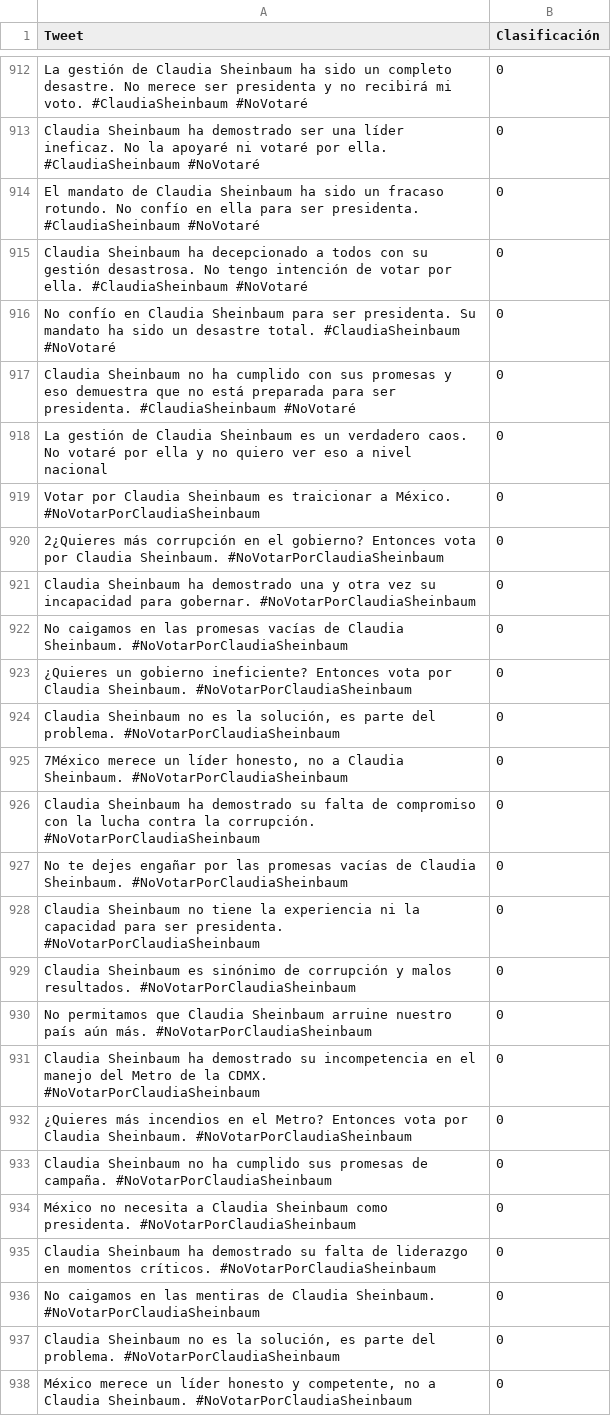
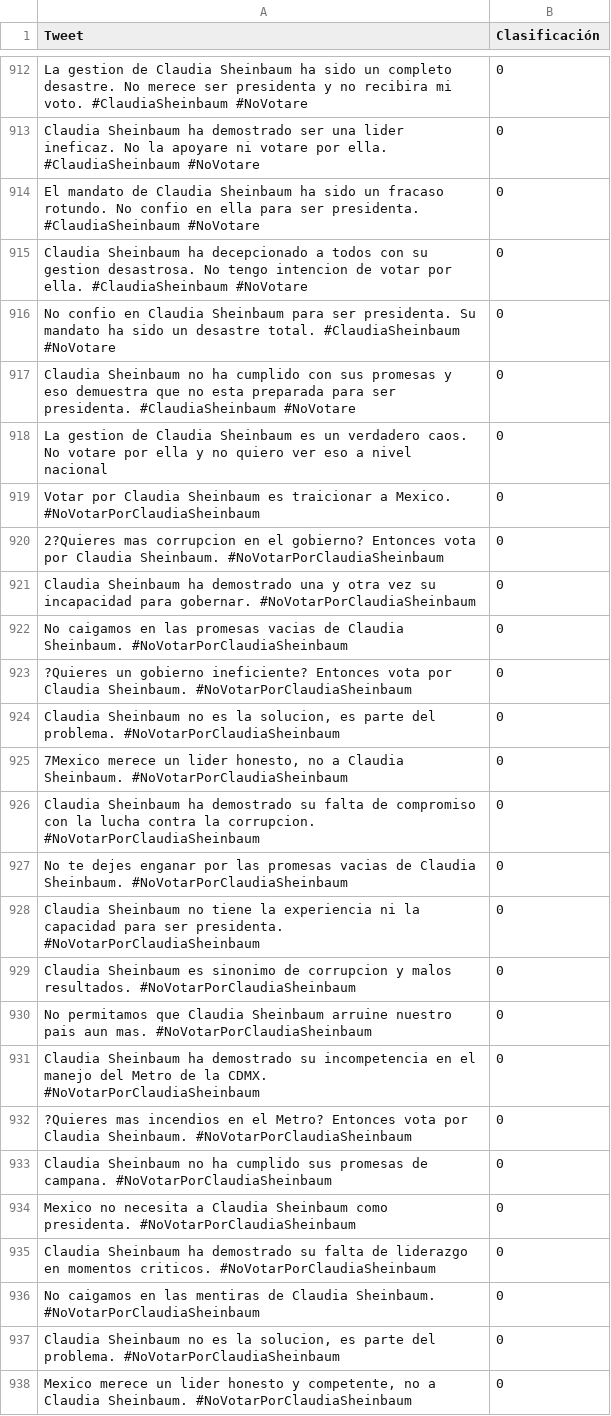
Before and after one commit to juan-chow/Tweets, a CSV file: Claudia/Claudia.csv, drawn as a sheet; only a part is shown, gaps mark what is left out; the diff covers the shown part only; the diff names each change by its address in the sheet, - before the commit and + after, or states it on an @@ line.

```diff
--- a/Claudia/Claudia.csv
+++ b/Claudia/Claudia.csv
-A912 (Tweet): La gestión de Claudia Sheinbaum ha sido un completo desastre. No merece ser presidenta y no recibirá mi voto. #ClaudiaSheinbaum #NoVotaré
+A912 (Tweet): La gestion de Claudia Sheinbaum ha sido un completo desastre. No merece ser presidenta y no recibira mi voto. #ClaudiaSheinbaum #NoVotare
-A913 (Tweet): …ser una líder ineficaz. No la apoyaré ni votaré por ella. #ClaudiaSheinbaum #NoVotaré
+A913 (Tweet): …ser una lider ineficaz. No la apoyare ni votare por ella. #ClaudiaSheinbaum #NoVotare
-A914 (Tweet): …rotundo. No confío en ella para ser presidenta. #ClaudiaSheinbaum #NoVotaré
+A914 (Tweet): …rotundo. No confio en ella para ser presidenta. #ClaudiaSheinbaum #NoVotare
-A915 (Tweet): …con su gestión desastrosa. No tengo intención de votar por ella. #ClaudiaSheinbaum #NoVotaré
+A915 (Tweet): …con su gestion desastrosa. No tengo intencion de votar por ella. #ClaudiaSheinbaum #NoVotare
-A916 (Tweet): No confío en Claudia Sheinbaum para ser presidenta. Su mandato ha sido un desastre total. #ClaudiaSheinbaum #NoVotaré
+A916 (Tweet): No confio en Claudia Sheinbaum para ser presidenta. Su mandato ha sido un desastre total. #ClaudiaSheinbaum #NoVotare
-A917 (Tweet): …que no está preparada para ser presidenta. #ClaudiaSheinbaum #NoVotaré
+A917 (Tweet): …que no esta preparada para ser presidenta. #ClaudiaSheinbaum #NoVotare
-A918 (Tweet): La gestión de Claudia Sheinbaum es un verdadero caos. No votaré por ella…
+A918 (Tweet): La gestion de Claudia Sheinbaum es un verdadero caos. No votare por ella…
-A919 (Tweet): …traicionar a México. #NoVotarPorClaudiaSheinbaum
+A919 (Tweet): …traicionar a Mexico. #NoVotarPorClaudiaSheinbaum
-A920 (Tweet): 2¿Quieres más corrupción en el…
+A920 (Tweet): 2?Quieres mas corrupcion en el…
-A922 (Tweet): …las promesas vacías de Claudia…
+A922 (Tweet): …las promesas vacias de Claudia…
-A923 (Tweet): ¿Quieres un gobierno…
+A923 (Tweet): ?Quieres un gobierno…
-A924 (Tweet): …es la solución, es parte…
+A924 (Tweet): …es la solucion, es parte…
-A925 (Tweet): 7México merece un líder honesto, no…
+A925 (Tweet): 7Mexico merece un lider honesto, no…
-A926 (Tweet): …contra la corrupción. #NoVotarPorClaudiaSheinbaum
+A926 (Tweet): …contra la corrupcion. #NoVotarPorClaudiaSheinbaum
-A927 (Tweet): …te dejes engañar por las promesas vacías de Claudia…
+A927 (Tweet): …te dejes enganar por las promesas vacias de Claudia…
-A929 (Tweet): …Sheinbaum es sinónimo de corrupción y malos…
+A929 (Tweet): …Sheinbaum es sinonimo de corrupcion y malos…
-A930 (Tweet): …arruine nuestro país aún más. #NoVotarPorClaudiaSheinbaum
+A930 (Tweet): …arruine nuestro pais aun mas. #NoVotarPorClaudiaSheinbaum
-A932 (Tweet): ¿Quieres más incendios en…
+A932 (Tweet): ?Quieres mas incendios en…
-A933 (Tweet): …promesas de campaña. #NoVotarPorClaudiaSheinbaum
+A933 (Tweet): …promesas de campana. #NoVotarPorClaudiaSheinbaum
-A934 (Tweet): México no necesita…
+A934 (Tweet): Mexico no necesita…
-A935 (Tweet): …en momentos críticos. #NoVotarPorClaudiaSheinbaum
+A935 (Tweet): …en momentos criticos. #NoVotarPorClaudiaSheinbaum
-A937 (Tweet): …es la solución, es parte…
+A937 (Tweet): …es la solucion, es parte…
-A938 (Tweet): México merece un líder honesto y…
+A938 (Tweet): Mexico merece un lider honesto y…
```
Also changed, not shown: 119 edited cells elsewhere in this file, Claudia/Xochitl.csv.
